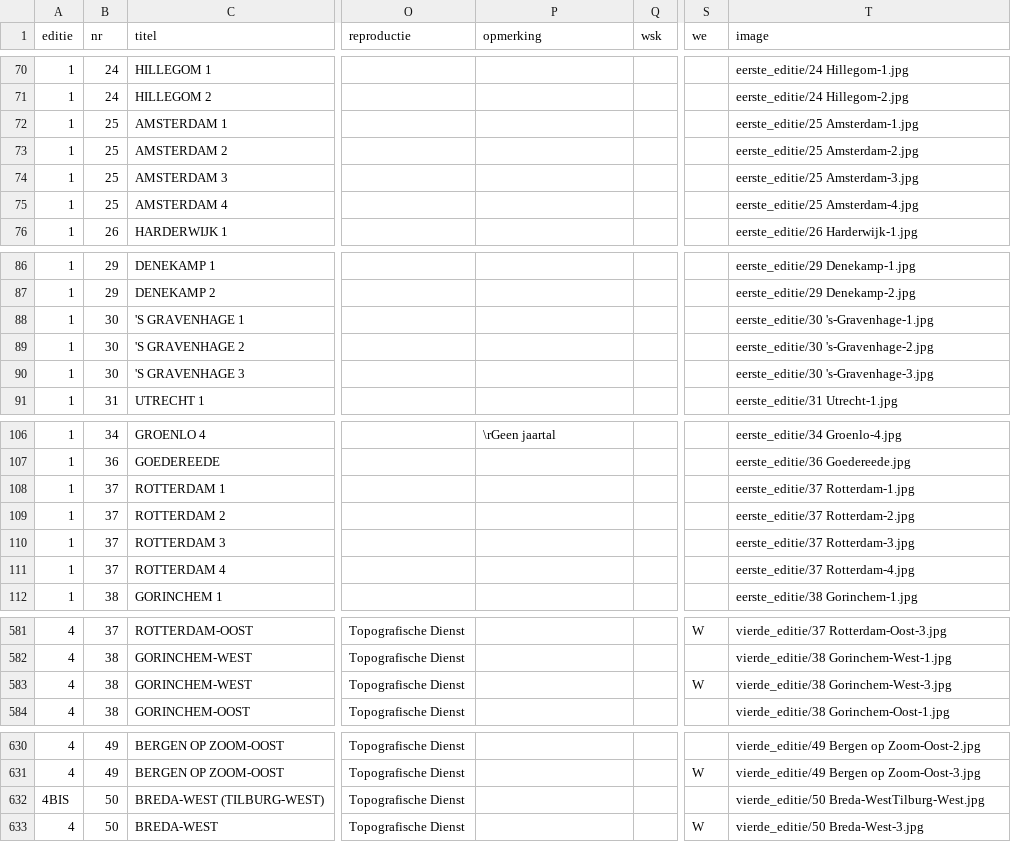
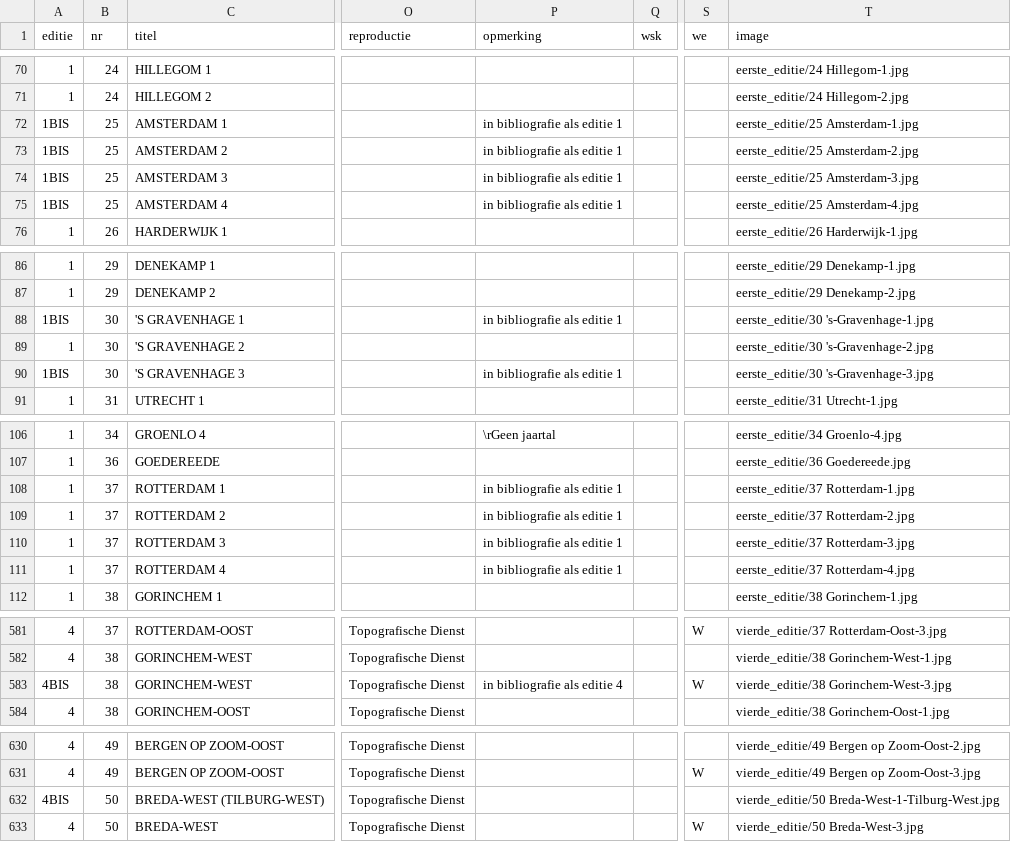
Before and after one commit to vu-geoplaza/mapseries, a CSV file: db/wsk/Beschrijving_Waterstaatskaarten.csv, drawn as a sheet; only a part is shown, gaps mark what is left out; the diff names each change by its address in the sheet, - before the commit and + after, or states it on an @@ line.

Commit message:
changes after checking bibliografie

```diff
--- a/db/wsk/Beschrijving_Waterstaatskaarten.csv
+++ b/db/wsk/Beschrijving_Waterstaatskaarten.csv
-A72:A75 (editie): 1
+A72:A75 (editie): 1BIS
-P72:P75 (opmerking): (empty)
+P72:P75 (opmerking): in bibliografie als editie 1
-A88 (editie): 1
+A88 (editie): 1BIS
-P88 (opmerking): (empty)
+P88 (opmerking): in bibliografie als editie 1
-A90 (editie): 1
+A90 (editie): 1BIS
-P90 (opmerking): (empty)
+P90 (opmerking): in bibliografie als editie 1
-P108:P111 (opmerking): (empty)
+P108:P111 (opmerking): in bibliografie als editie 1
-A583 (editie): 4
+A583 (editie): 4BIS
-P583 (opmerking): (empty)
+P583 (opmerking): in bibliografie als editie 4
-T632 (image): vierde_editie/50 Breda-WestTilburg-West.jpg
+T632 (image): vierde_editie/50 Breda-West-1-Tilburg-West.jpg
```
Also changed, not shown: 1 other file.
